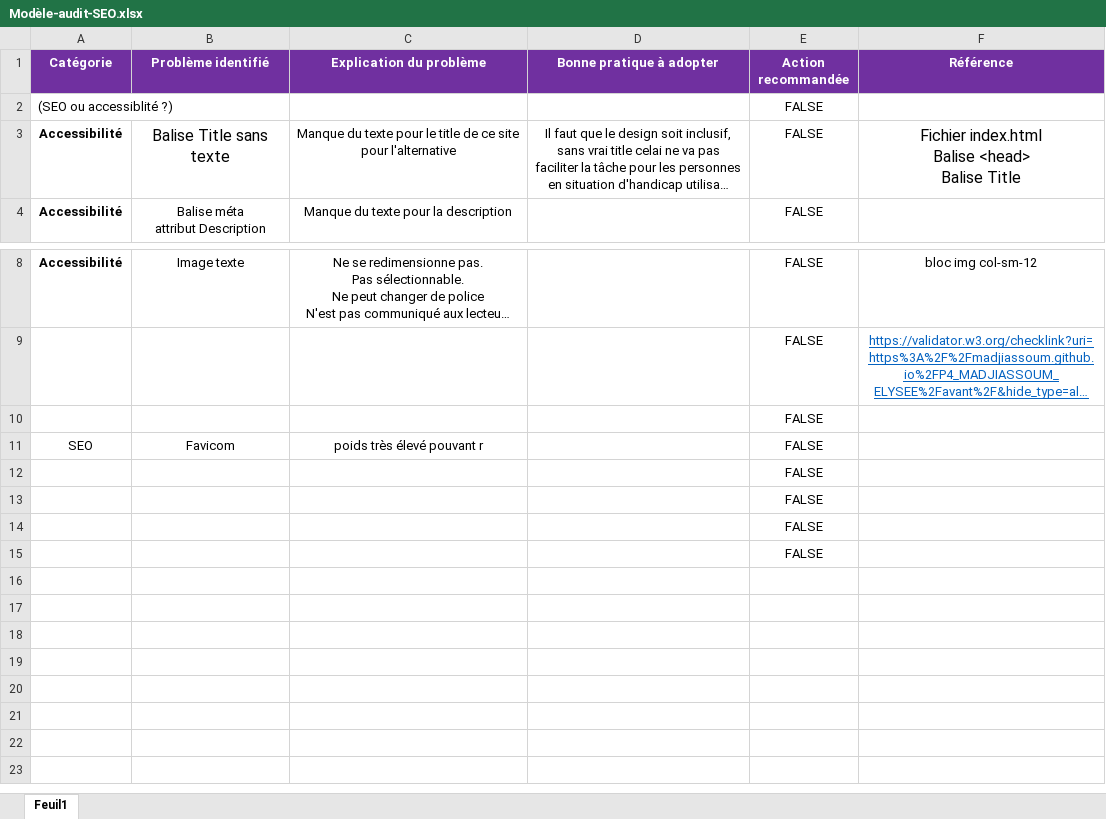
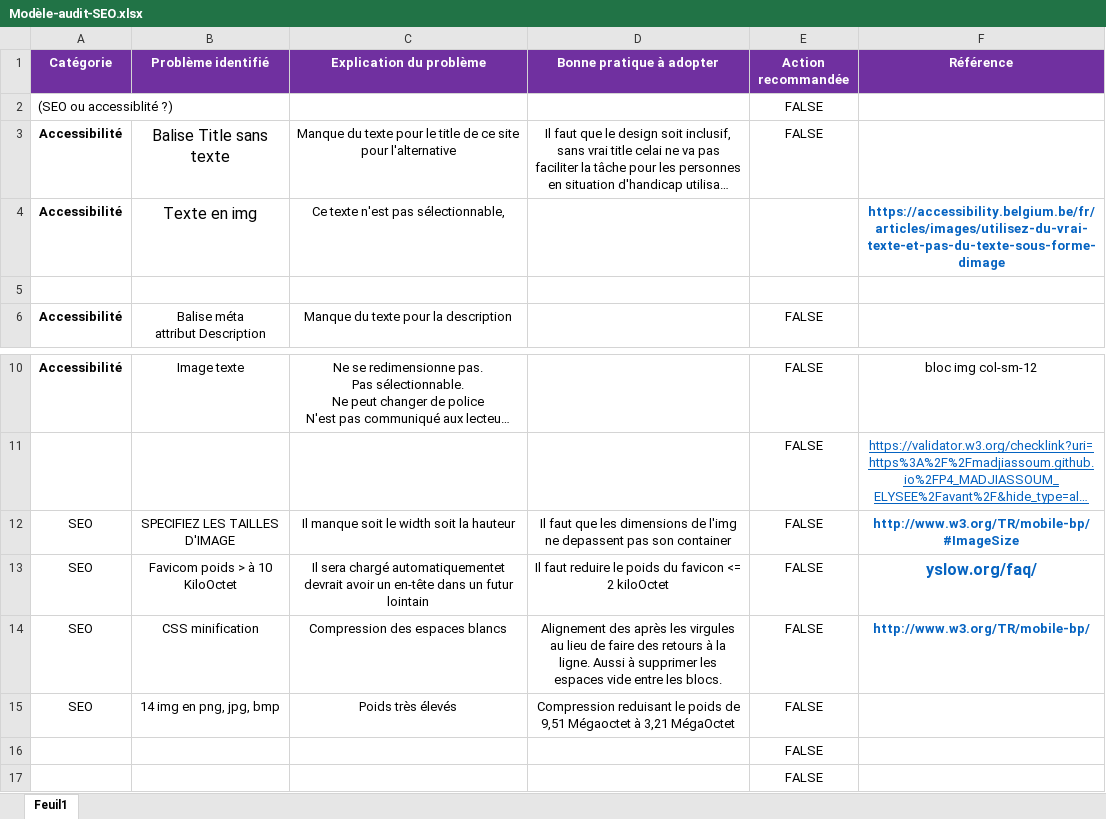
Before and after one commit to Madjiassoum/P4_MADJIASSOUM_ELYSEE, an Excel workbook: Modèle-audit-SEO.xlsx, sheet Feuil1, drawn as a sheet; only a part is shown, gaps mark what is left out; long unchanged cells end in …; values as stored, in another font and other column widths than the file's, no borders; removed rows and columns are numbered as before the commit, all else as after; ↵ is a line break in a cell; the diff names each change by its address in the sheet, - before the commit and + after, or states it on an @@ line.

Commit message:
Mod fichiers html pour semantique et correct erreur w3C

```diff
--- a/Modèle-audit-SEO.xlsx (sheet Feuil1)
+++ b/Modèle-audit-SEO.xlsx (sheet Feuil1)
-F3 (Référence): Fichier index.html ↵ Balise <head> ↵ Balise Title
+F3 (Référence): (empty)
+row 4: Accessibilité | Texte en img | Ce texte n'est pas sélectionnable, |  |  | https://accessibility.belgium.be/fr/articles/images/utilisez-du-vrai-texte-et-pas-du-texte-sous-forme-dimage
+row 5: (empty)
-row 10:  |  |  |  | FALSE
+row 12: SEO | SPECIFIEZ LES TAILLES D'IMAGE | Il manque soit le width soit la hauteur | Il faut que les dimensions de l'img ne depassent pas son container | FALSE | http://www.w3.org/TR/mobile-bp/#ImageSize
+row 13: SEO | Favicom poids > à 10 KiloOctet | Il sera chargé automatiquementet devrait avoir un en-tête dans un futur lointain | Il faut reduire le poids du favicon <= 2 kiloOctet | FALSE | yslow.org/faq/
+row 14: SEO | CSS minification | Compression des espaces blancs | Alignement des après les virgules au lieu de faire des retours à la ligne. Aussi à supprimer les espaces vide entre les blocs. | FALSE | http://www.w3.org/TR/mobile-bp/
-B15 (Problème identifié): Favicom
+B15 (Problème identifié): 14 img en png, jpg, bmp
-C15 (Explication du problème): poids très élevé pouvant r
+C15 (Explication du problème): Poids très élevés
-D15 (Bonne pratique à adopter): (empty)
+D15 (Bonne pratique à adopter): Compression reduisant le poids de 9,51 Mégaoctet à 3,21 MégaOctet
-row 12:  |  |  |  | FALSE
-row 13:  |  |  |  | FALSE
```
Also changed, not shown: 3 other files.
